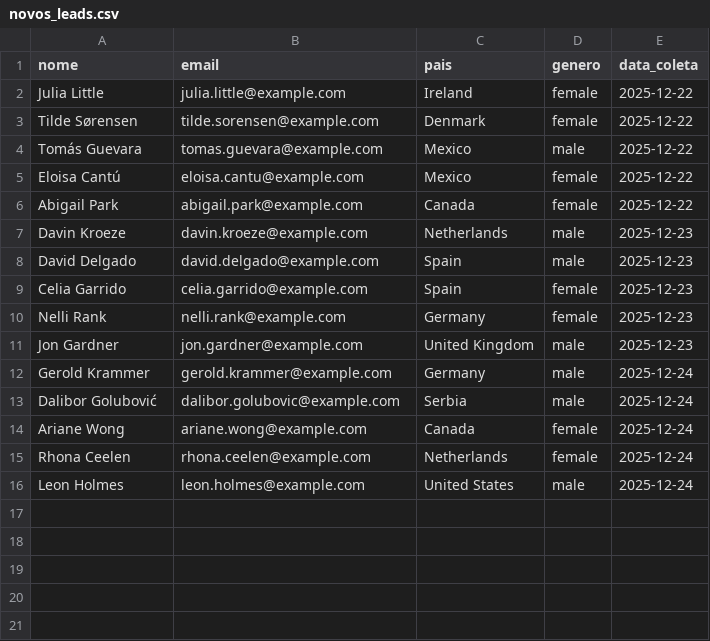
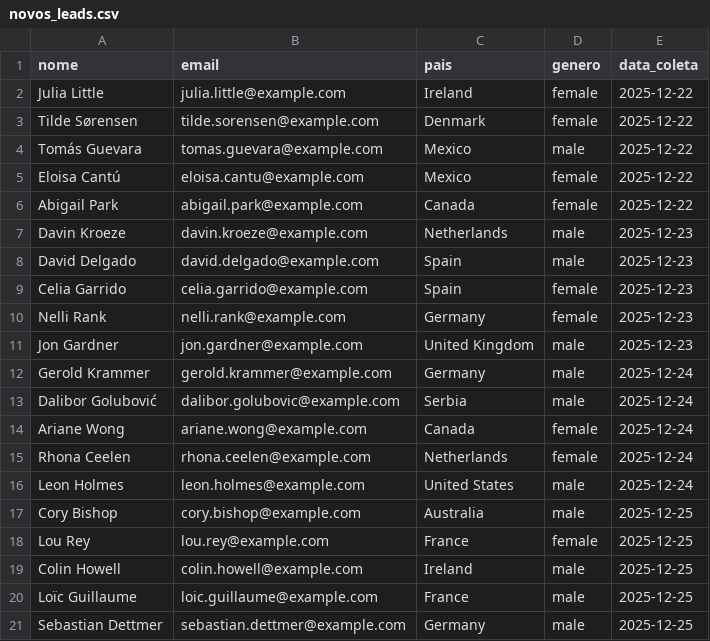
Before and after one commit to o-brn/ETL_CICD, a CSV file: data/novos_leads.csv, drawn as a sheet; the diff names each change by its address in the sheet, - before the commit and + after, or states it on an @@ line.

```diff
--- a/data/novos_leads.csv
+++ b/data/novos_leads.csv
+row 17: Cory Bishop | cory.bishop@example.com | Australia | male | 2025-12-25
+row 18: Lou Rey | lou.rey@example.com | France | female | 2025-12-25
+row 19: Colin Howell | colin.howell@example.com | Ireland | male | 2025-12-25
+row 20: Loïc Guillaume | loic.guillaume@example.com | France | male | 2025-12-25
+row 21: Sebastian Dettmer | sebastian.dettmer@example.com | Germany | male | 2025-12-25
```
Also changed, not shown: 1 other file.
